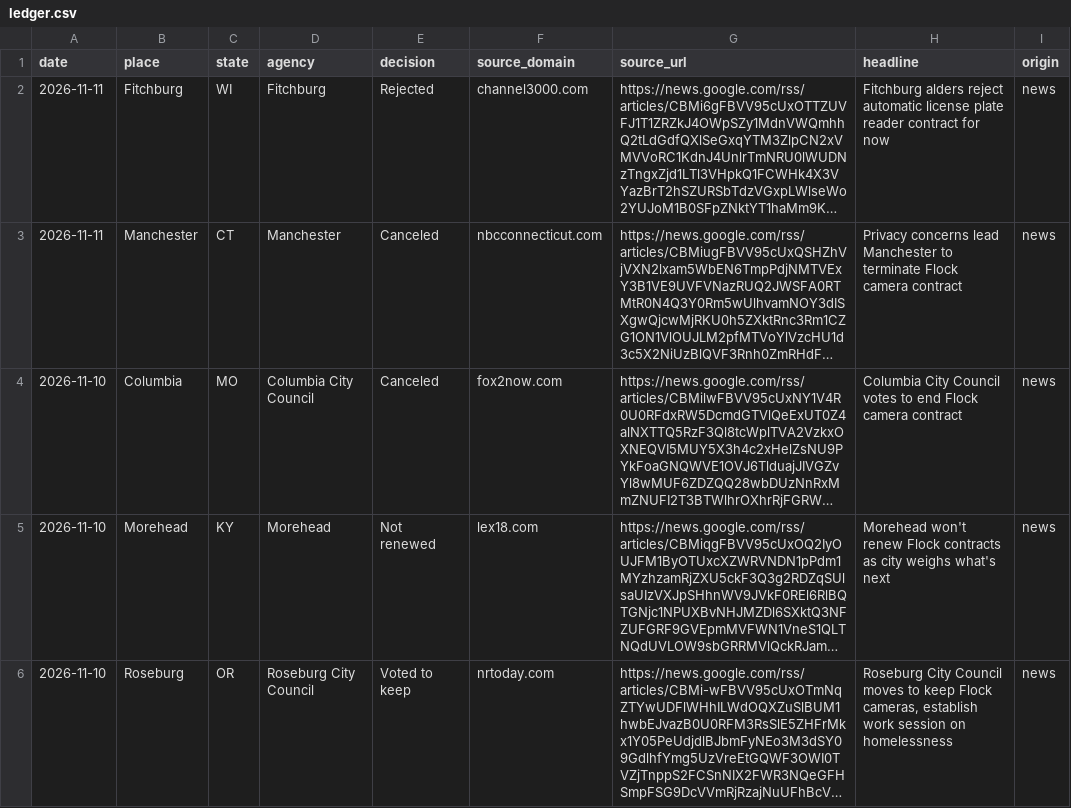
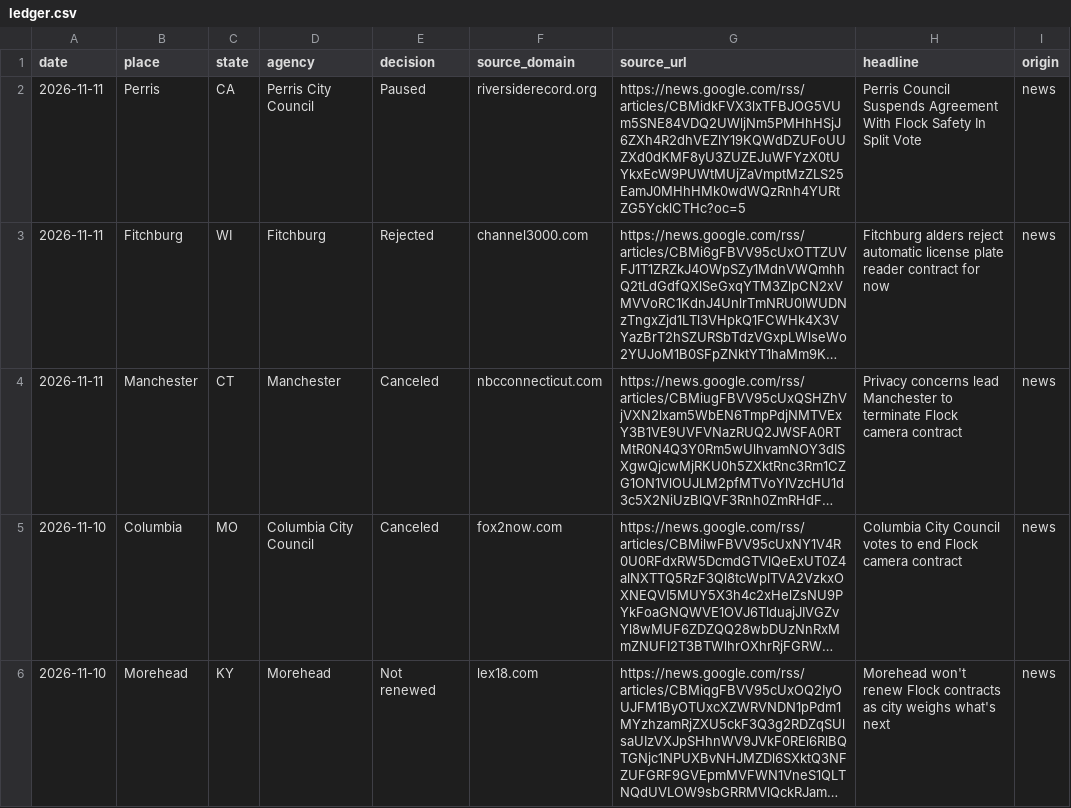
Before and after one commit to jdmediallc/flockwatch, a CSV file: ledger.csv, drawn as a sheet; only a part is shown; the shorter side is filled out with more unchanged rows; long unchanged cells end in …; the diff names each change by its address in the sheet, - before the commit and + after, or states it on an @@ line.

Commit message:
Update ledger CSV

```diff
--- a/ledger.csv
+++ b/ledger.csv
+row 2: 2026-11-11 | Perris | CA | Perris City Council | Paused | riversiderecord.org | https://news.google.com/rss/articles/CBMidkFVX3lxTFBJOG5VUm5SNE84VDQ2UWljNm5PMHhHSjJ6ZXh4R2dhVEZlY19KQWdDZUFoUUZXd0dKMF8yU3ZUZEJuWFYzX0tUYkxEcW9PUWtMUjZaVmptMzZLS25EamJ0MHhHMk0wdWQzRnh4YURtZG5YcklCTHc?oc=5 | Perris Council Suspends Agreement With Flock Safety In Split Vote | news
```
